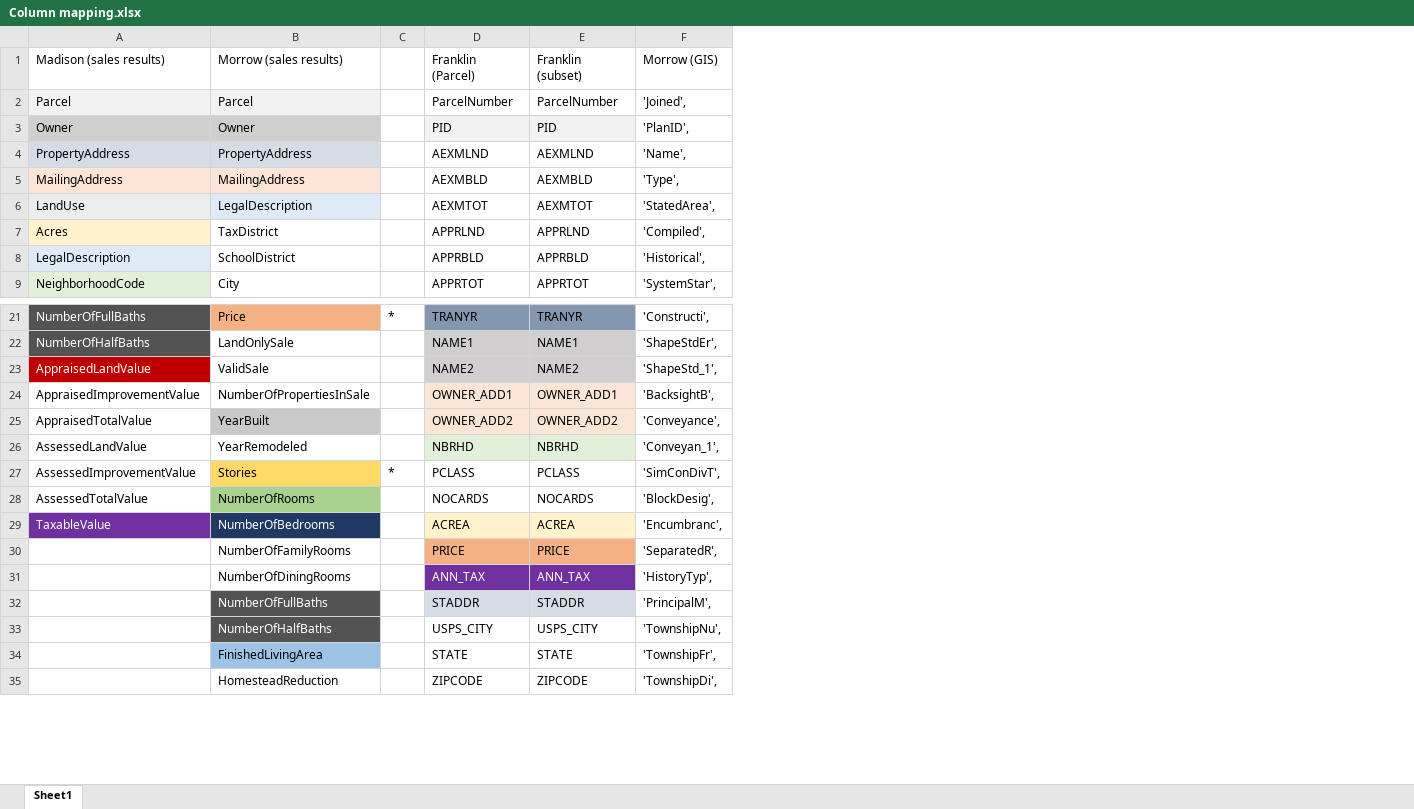
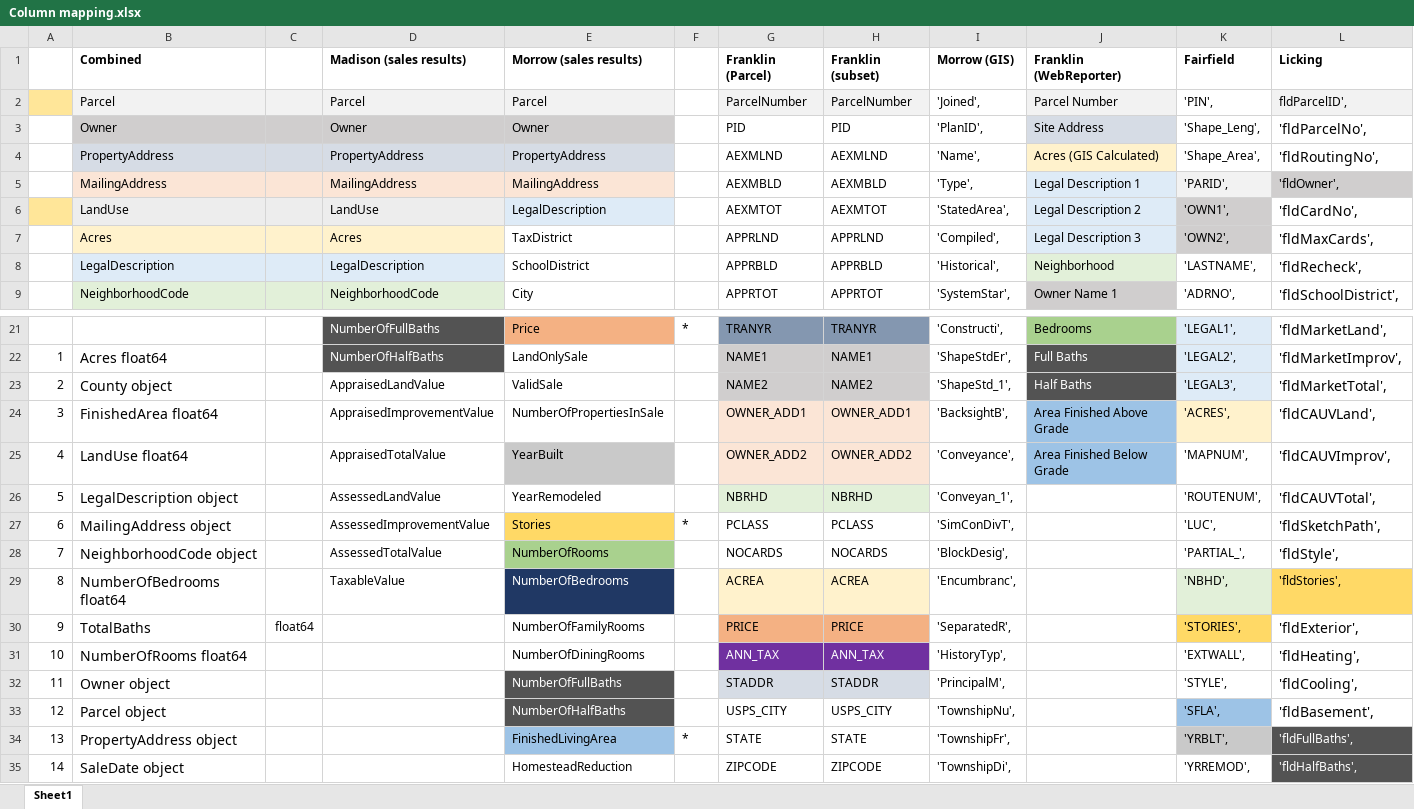
Before and after one commit to bloom4cats/Data-Analytics-2019-Group-4-v2, an Excel workbook: docs/Column mapping.xlsx, sheet Sheet1, drawn as a sheet; only a part is shown, gaps mark what is left out; values as stored, in another font and other column widths than the file's, no borders; addresses are those after the commit; the diff covers the shown part only; the diff names each change by its address in the sheet, - before the commit and + after, or states it on an @@ line.

Commit message:
Update Col Mapping with Fairfield Licking

```diff
--- a/docs/Column mapping.xlsx (sheet Sheet1)
+++ b/docs/Column mapping.xlsx (sheet Sheet1)
+column A, rows 22-35: 1 | 2 | 3 | 4 | 5 | 6 | 7 | 8 | 9 | 10 | 11 | 12 | 13 | 14
+column B (Combined), rows 2-9: Parcel | Owner | PropertyAddress | MailingAddress | LandUse | Acres | LegalDescription | NeighborhoodCode; rows 22-35: Acres float64 | County object | FinishedArea float64 | LandUse float64 | LegalDescription object | MailingAddress object | NeighborhoodCode object | NumberOfBedrooms float64 | TotalBaths | NumberOfRooms float64 | Owner object | Parcel object | PropertyAddress object | SaleDate object
+column C, row 30: float64
+column J (Franklin (WebReporter)), rows 2-9: Parcel Number | Site Address | Acres (GIS Calculated) | Legal Description 1 | Legal Description 2 | Legal Description 3 | Neighborhood | Owner Name 1; rows 21-25: Bedrooms | Full Baths | Half Baths | Area Finished Above Grade | Area Finished Below Grade
+column K (Fairfield), rows 2-9: 'PIN', | 'Shape_Leng', | 'Shape_Area', | 'PARID', | 'OWN1', | 'OWN2', | 'LASTNAME', | 'ADRNO',; rows 21-35: 'LEGAL1', | 'LEGAL2', | 'LEGAL3', | 'ACRES', | 'MAPNUM', | 'ROUTENUM', | 'LUC', | 'PARTIAL_', | 'NBHD', | 'STORIES', | 'EXTWALL', | 'STYLE', | 'SFLA', | 'YRBLT', | 'YRREMOD',
+column L (Licking), rows 2-9: fldParcelID', | 'fldParcelNo', | 'fldRoutingNo', | 'fldOwner', | 'fldCardNo', | 'fldMaxCards', | 'fldRecheck', | 'fldSchoolDistrict',; rows 21-35: 'fldMarketLand', | 'fldMarketImprov', | 'fldMarketTotal', | 'fldCAUVLand', | 'fldCAUVImprov', | 'fldCAUVTotal', | 'fldSketchPath', | 'fldStyle', | 'fldStories', | 'fldExterior', | 'fldHeating', | 'fldCooling', | 'fldBasement', | 'fldFullBaths', | 'fldHalfBaths',
-D1:E1 bold: off
+D1:E1 bold: on
-G1:I1 bold: off
+G1:I1 bold: on
-G2:H2 fill: none
+G2:H2 fill: #F2F2F2
-G3:H3 fill: #F2F2F2
+G3:H3 fill: none
@@ D23 fill: #C00000 → none, text colour: #FFFFFF → black @@
@@ D29 text colour: #FFFFFF → black, fill: #7030A0 → none @@
-F34: (empty)
+F34: *
```
Also changed, not shown: 119 added rows elsewhere in this sheet.
